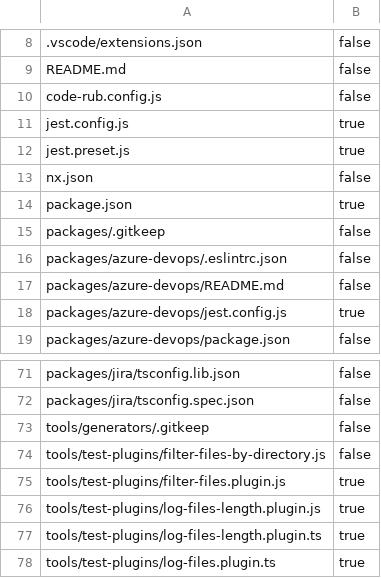
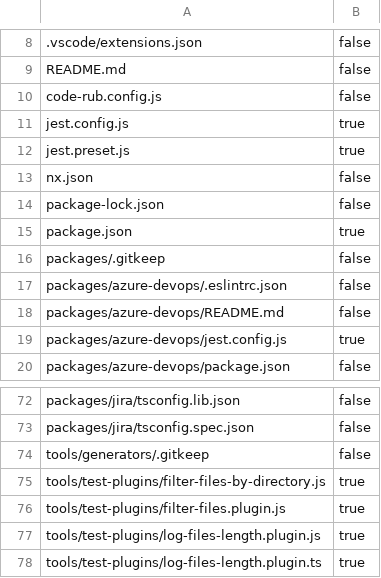
Before and after one commit to AgentEnder/code-rub, a CSV file: .code-rub/assignments.csv, drawn as a sheet; only a part is shown, gaps mark what is left out; the shorter side is filled out with more unchanged rows.

```diff
--- a/.code-rub/assignments.csv
+++ b/.code-rub/assignments.csv
@@ -13,2 +13,3 @@ jest.preset.js,true
 nx.json,false
+package-lock.json,false
 package.json,true
@@ -73,3 +74,3 @@ packages/jira/tsconfig.spec.json,false
 tools/generators/.gitkeep,false
-tools/test-plugins/filter-files-by-directory.js,false
+tools/test-plugins/filter-files-by-directory.js,true
 tools/test-plugins/filter-files.plugin.js,true
```
Also changed, not shown: 4 other files.
